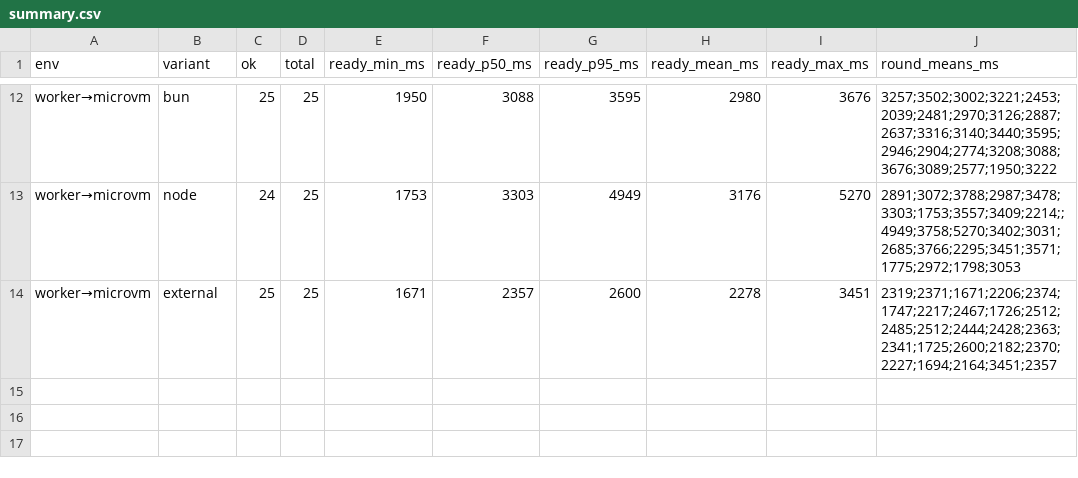
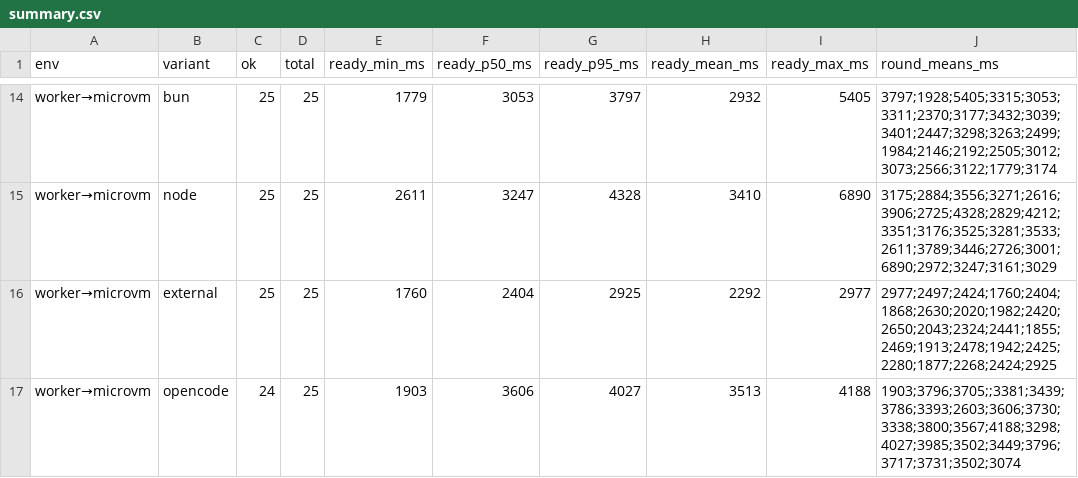
Before and after one commit to jackbisceglia/alchemy-effect, a CSV file: benchmark/container/report/summary.csv, drawn as a sheet; only a part is shown, gaps mark what is left out; addresses are those after the commit; the diff covers the shown part only; the diff names each change by its address in the sheet, - before the commit and + after, or states it on an @@ line.

Commit message:
docs(blog): Benchmarking Cloudflare Containers vs AWS MicroVMs (#723)

```diff
--- a/benchmark/container/report/summary.csv
+++ b/benchmark/container/report/summary.csv
-E14 (ready_min_ms): 1950
+E14 (ready_min_ms): 1779
-F14 (ready_p50_ms): 3088
+F14 (ready_p50_ms): 3053
-G14 (ready_p95_ms): 3595
+G14 (ready_p95_ms): 3797
-H14 (ready_mean_ms): 2980
+H14 (ready_mean_ms): 2932
-I14 (ready_max_ms): 3676
+I14 (ready_max_ms): 5405
-J14 (round_means_ms): 3257;3502;3002;3221;2453;2039;2481;2970;3126;2887;2637;3316;3140;3440;3595;2946;2904;2774;3208;3088;3676;3089;2577;1950;3222
+J14 (round_means_ms): 3797;1928;5405;3315;3053;3311;2370;3177;3432;3039;3401;2447;3298;3263;2499;1984;2146;2192;2505;3012;3073;2566;3122;1779;3174
-C15 (ok): 24
+C15 (ok): 25
-E15 (ready_min_ms): 1753
+E15 (ready_min_ms): 2611
-F15 (ready_p50_ms): 3303
+F15 (ready_p50_ms): 3247
-G15 (ready_p95_ms): 4949
+G15 (ready_p95_ms): 4328
-H15 (ready_mean_ms): 3176
+H15 (ready_mean_ms): 3410
-I15 (ready_max_ms): 5270
+I15 (ready_max_ms): 6890
-J15 (round_means_ms): 2891;3072;3788;2987;3478;3303;1753;3557;3409;2214;;4949;3758;5270;3402;3031;2685;3766;2295;3451;3571;1775;2972;1798;3053
+J15 (round_means_ms): 3175;2884;3556;3271;2616;3906;2725;4328;2829;4212;3351;3176;3525;3281;3533;2611;3789;3446;2726;3001;6890;2972;3247;3161;3029
-E16 (ready_min_ms): 1671
+E16 (ready_min_ms): 1760
-F16 (ready_p50_ms): 2357
+F16 (ready_p50_ms): 2404
-G16 (ready_p95_ms): 2600
+G16 (ready_p95_ms): 2925
-H16 (ready_mean_ms): 2278
+H16 (ready_mean_ms): 2292
-I16 (ready_max_ms): 3451
+I16 (ready_max_ms): 2977
-J16 (round_means_ms): 2319;2371;1671;2206;2374;1747;2217;2467;1726;2512;2485;2512;2444;2428;2363;2341;1725;2600;2182;2370;2227;1694;2164;3451;2357
+J16 (round_means_ms): 2977;2497;2424;1760;2404;1868;2630;2020;1982;2420;2650;2043;2324;2441;1855;2469;1913;2478;1942;2425;2280;1877;2268;2424;2925
+row 17: worker→microvm | opencode | 24 | 25 | 1903 | 3606 | 4027 | 3513 | 4188 | 1903;3796;3705;;3381;3439;3786;3393;2603;3606;3730;3338;3800;3567;4188;3298;4027;3985;3502;3449;3796;3717;3731;3502;3074
```
Also changed, not shown: 2 added rows and 61 edited cells elsewhere in this file, 22 other files.
